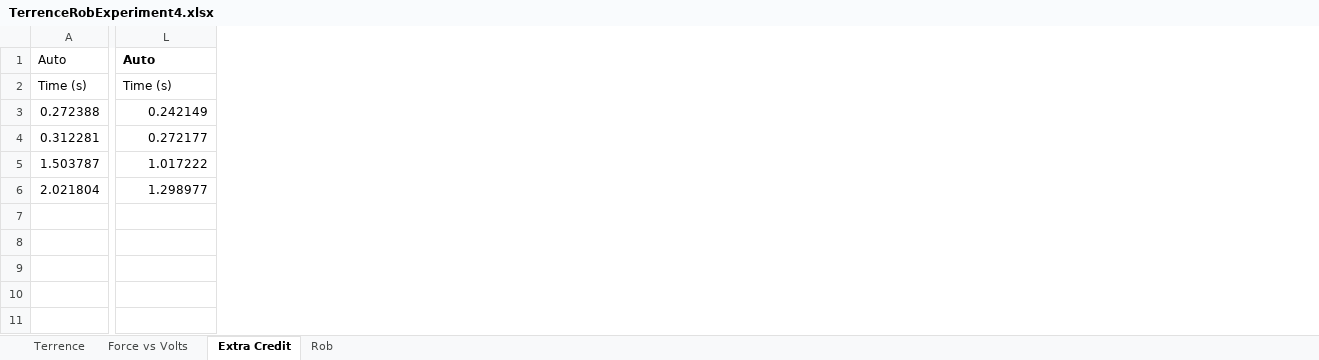
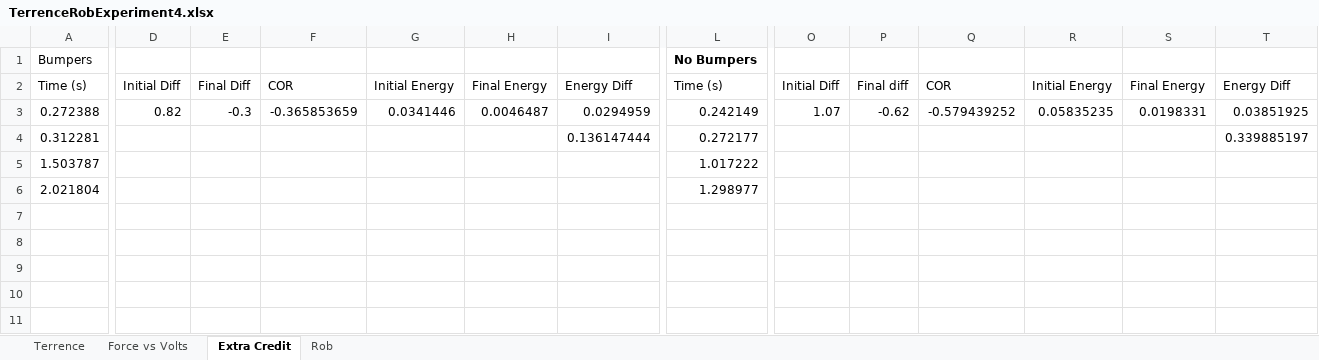
Before and after one commit to TerrenceHo/Physics4AL, an Excel workbook: Experiment4/TerrenceRobExperiment4.xlsx, sheet Extra Credit, drawn as a sheet; only a part is shown, gaps mark what is left out; values as stored, in another font and other column widths than the file's, no borders; removed rows and columns are numbered as before the commit, all else as after; rows hold the shown columns only; the diff covers the shown part only; the diff names each change by its address in the sheet, - before the commit and + after, or states it on an @@ line.

```diff
--- a/Experiment4/TerrenceRobExperiment4.xlsx (sheet Extra Credit)
+++ b/Experiment4/TerrenceRobExperiment4.xlsx (sheet Extra Credit)
+column D, rows 2-3: Initial Diff | 0.82
+column E, rows 2-3: Final Diff | -0.3
+column F, rows 2-3: COR | -0.365853659
+column G, rows 2-3: Initial Energy | 0.0341446
+column H, rows 2-3: Final Energy | 0.0046487
+column I, rows 2-4: Energy Diff | 0.0294959 | 0.136147444
+column O, rows 2-3: Initial Diff | 1.07
+column P, rows 2-3: Final diff | -0.62
+column Q, rows 2-3: COR | -0.579439252
+column R, rows 2-3: Initial Energy | 0.05835235
+column S, rows 2-3: Final Energy | 0.0198331
+column T, rows 2-4: Energy Diff | 0.03851925 | 0.339885197
-A1: Auto
+A1: Bumpers
-L1: Auto
+L1: No Bumpers
-row 7: (empty)
-row 8: (empty)
-row 9: (empty)
-row 10: (empty)
-row 11: (empty)
```
Also changed, not shown: 6 removed columns elsewhere in this sheet, sheet Terrence, charts or pictures, 3 other files.
